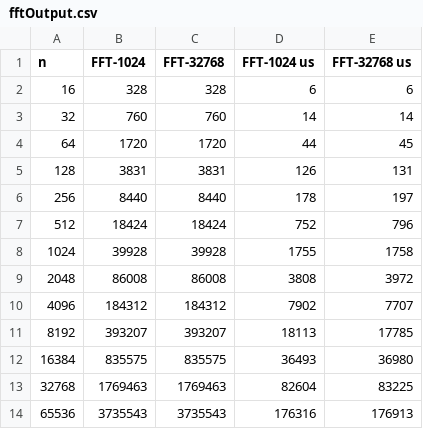
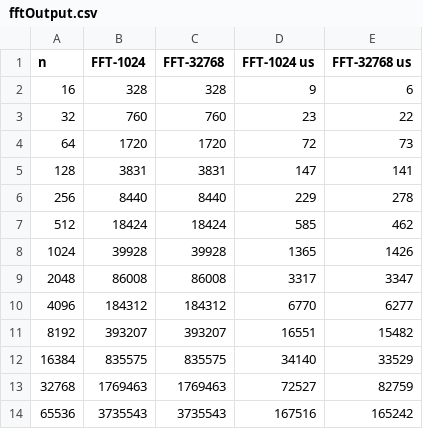
Before and after one commit to Mitchell-Conrad-20/CS360_FFT_Implementation, a CSV file: bin/fftOutput.csv, drawn as a sheet.

```diff
--- a/bin/fftOutput.csv
+++ b/bin/fftOutput.csv
@@ -1,14 +1,14 @@
 n                   ,FFT-1024            ,FFT-32768           ,FFT-1024 us         ,FFT-32768 us
-16                  ,328                 ,328                 ,6                   ,6
-32                  ,760                 ,760                 ,14                  ,14
-64                  ,1720                ,1720                ,44                  ,45
-128                 ,3831                ,3831                ,126                 ,131
-256                 ,8440                ,8440                ,178                 ,197
-512                 ,18424               ,18424               ,752                 ,796
-1024                ,39928               ,39928               ,1755                ,1758
-2048                ,86008               ,86008               ,3808                ,3972
-4096                ,184312              ,184312              ,7902                ,7707
-8192                ,393207              ,393207              ,18113               ,17785
-16384               ,835575              ,835575              ,36493               ,36980
-32768               ,1769463             ,1769463             ,82604               ,83225
-65536               ,3735543             ,3735543             ,176316              ,176913
+16                  ,328                 ,328                 ,9                   ,6
+32                  ,760                 ,760                 ,23                  ,22
+64                  ,1720                ,1720                ,72                  ,73
+128                 ,3831                ,3831                ,147                 ,141
+256                 ,8440                ,8440                ,229                 ,278
+512                 ,18424               ,18424               ,585                 ,462
+1024                ,39928               ,39928               ,1365                ,1426
+2048                ,86008               ,86008               ,3317                ,3347
+4096                ,184312              ,184312              ,6770                ,6277
+8192                ,393207              ,393207              ,16551               ,15482
+16384               ,835575              ,835575              ,34140               ,33529
+32768               ,1769463             ,1769463             ,72527               ,82759
+65536               ,3735543             ,3735543             ,167516              ,165242
```
Also changed, not shown: 4 other files.
